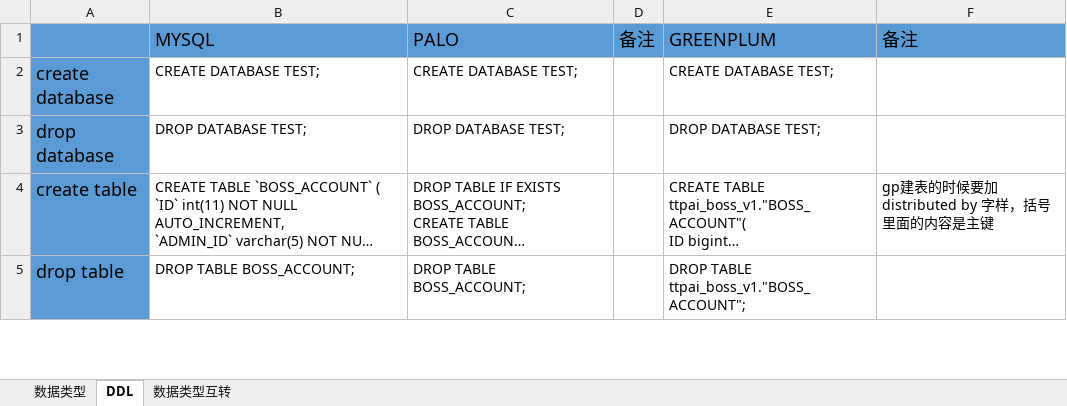
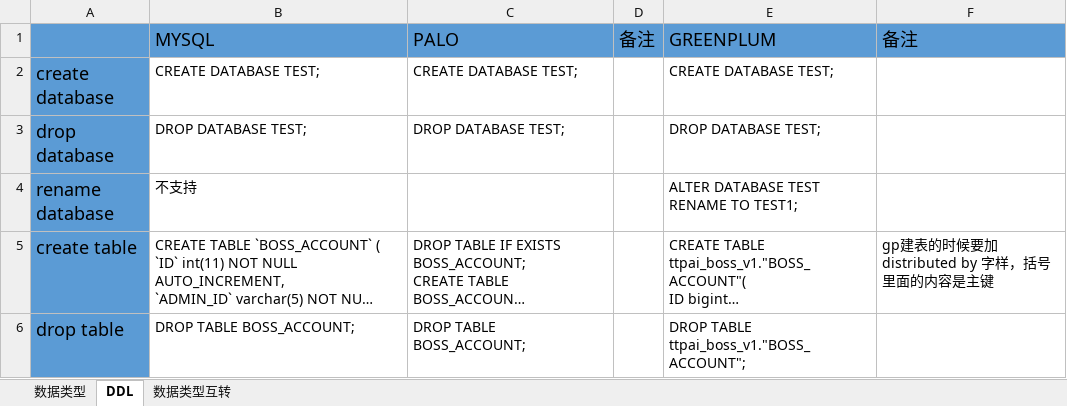
Before and after one commit to chengshao1987/CommonUse, an Excel workbook: mysql和palo和gp对照表.xlsx, sheet DDL, drawn as a sheet; only a part is shown; long unchanged cells end in …; values as stored, in another font and other column widths than the file's, no borders; the diff covers the shown part only; the diff names each change by its address in the sheet, - before the commit and + after, or states it on an @@ line.

```diff
--- a/mysql和palo和gp对照表.xlsx (sheet DDL)
+++ b/mysql和palo和gp对照表.xlsx (sheet DDL)
+row 4: rename database | 不支持 |  |  | ALTER DATABASE TEST RENAME TO TEST1;
```
Also changed, not shown: 3 added rows and 1 edited cell elsewhere in this sheet, 2 other files.
